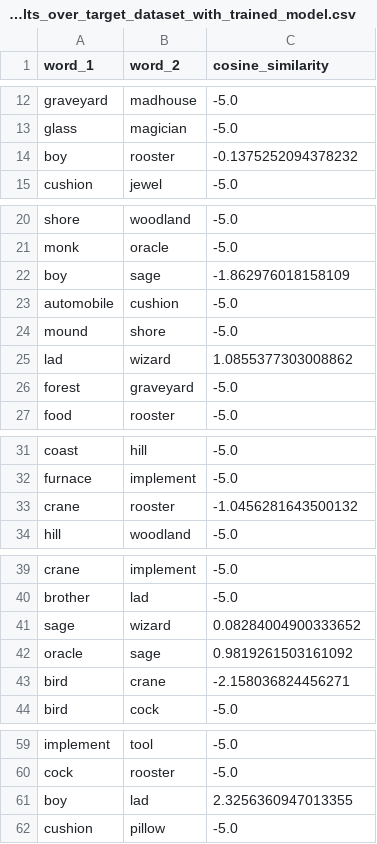
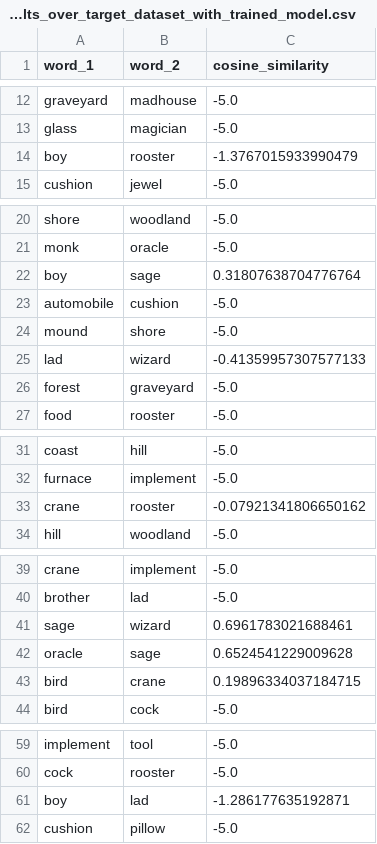
Before and after one commit to erap129/KerasProject, a CSV file: output/cosine_similarity_results_over_target_dataset_with_trained_model.csv, drawn as a sheet; only a part is shown, gaps mark what is left out.

```diff
--- a/output/cosine_similarity_results_over_target_dataset_with_trained_model.csv
+++ b/output/cosine_similarity_results_over_target_dataset_with_trained_model.csv
@@ -13,3 +13,3 @@ graveyard,madhouse,-5.0
 glass,magician,-5.0
-boy,rooster,-0.1375252094378232
+boy,rooster,-1.3767015933990479
 cushion,jewel,-5.0
@@ -21,6 +21,6 @@ shore,woodland,-5.0
 monk,oracle,-5.0
-boy,sage,-1.862976018158109
+boy,sage,0.31807638704776764
 automobile,cushion,-5.0
 mound,shore,-5.0
-lad,wizard,1.0855377303008862
+lad,wizard,-0.41359957307577133
 forest,graveyard,-5.0
@@ -32,3 +32,3 @@ coast,hill,-5.0
 furnace,implement,-5.0
-crane,rooster,-1.0456281643500132
+crane,rooster,-0.07921341806650162
 hill,woodland,-5.0
@@ -40,5 +40,5 @@ crane,implement,-5.0
 brother,lad,-5.0
-sage,wizard,0.08284004900333652
-oracle,sage,0.9819261503161092
-bird,crane,-2.158036824456271
+sage,wizard,0.6961783021688461
+oracle,sage,0.6524541229009628
+bird,crane,0.19896334037184715
 bird,cock,-5.0
@@ -60,3 +60,3 @@ implement,tool,-5.0
 cock,rooster,-5.0
-boy,lad,2.3256360947013355
+boy,lad,-1.286177635192871
 cushion,pillow,-5.0
```
Also changed, not shown: output/results.csv, 10 other files.
